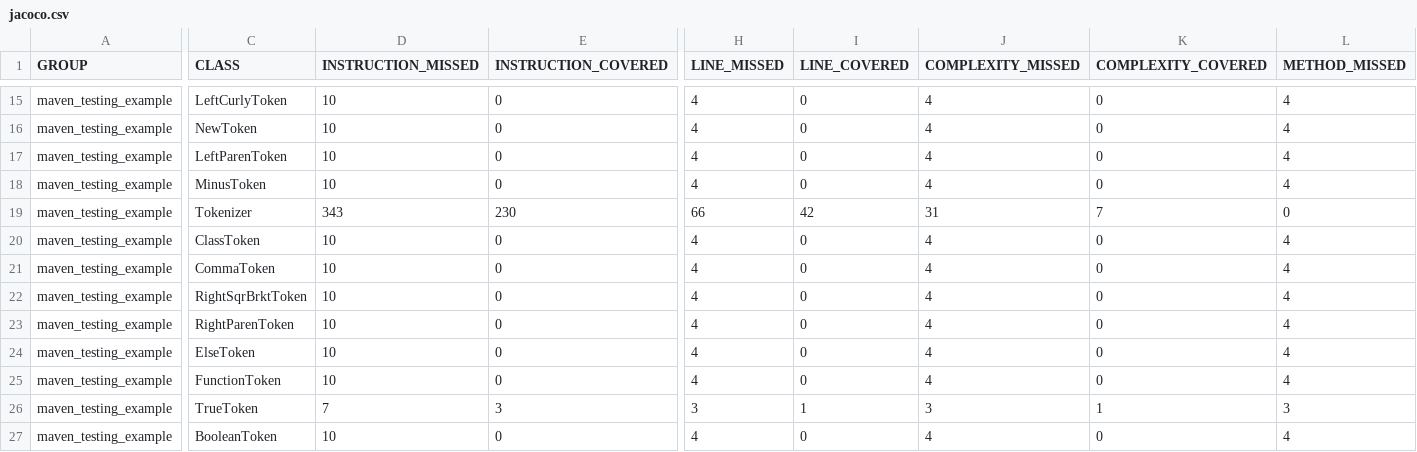
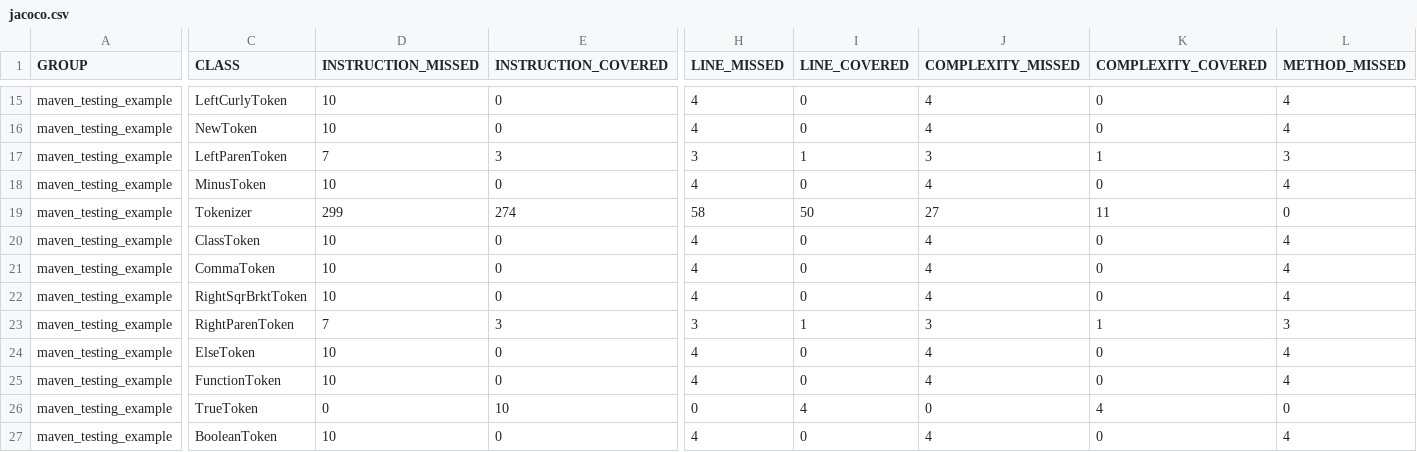
Before and after one commit to csun-comp430-s22/snakebyte, a CSV file: target/site/jacoco/jacoco.csv, drawn as a sheet; only a part is shown, gaps mark what is left out; the diff covers the shown part only; the diff names each change by its address in the sheet, - before the commit and + after, or states it on an @@ line.

```diff
--- a/target/site/jacoco/jacoco.csv
+++ b/target/site/jacoco/jacoco.csv
-D17 (INSTRUCTION_MISSED): 10
+D17 (INSTRUCTION_MISSED): 7
-E17 (INSTRUCTION_COVERED): 0
+E17 (INSTRUCTION_COVERED): 3
-H17 (LINE_MISSED): 4
+H17 (LINE_MISSED): 3
-I17 (LINE_COVERED): 0
+I17 (LINE_COVERED): 1
-J17 (COMPLEXITY_MISSED): 4
+J17 (COMPLEXITY_MISSED): 3
-K17 (COMPLEXITY_COVERED): 0
+K17 (COMPLEXITY_COVERED): 1
-L17 (METHOD_MISSED): 4
+L17 (METHOD_MISSED): 3
-D19 (INSTRUCTION_MISSED): 343
+D19 (INSTRUCTION_MISSED): 299
-E19 (INSTRUCTION_COVERED): 230
+E19 (INSTRUCTION_COVERED): 274
-H19 (LINE_MISSED): 66
+H19 (LINE_MISSED): 58
-I19 (LINE_COVERED): 42
+I19 (LINE_COVERED): 50
-J19 (COMPLEXITY_MISSED): 31
+J19 (COMPLEXITY_MISSED): 27
-K19 (COMPLEXITY_COVERED): 7
+K19 (COMPLEXITY_COVERED): 11
-D23 (INSTRUCTION_MISSED): 10
+D23 (INSTRUCTION_MISSED): 7
-E23 (INSTRUCTION_COVERED): 0
+E23 (INSTRUCTION_COVERED): 3
-H23 (LINE_MISSED): 4
+H23 (LINE_MISSED): 3
-I23 (LINE_COVERED): 0
+I23 (LINE_COVERED): 1
-J23 (COMPLEXITY_MISSED): 4
+J23 (COMPLEXITY_MISSED): 3
-K23 (COMPLEXITY_COVERED): 0
+K23 (COMPLEXITY_COVERED): 1
-L23 (METHOD_MISSED): 4
+L23 (METHOD_MISSED): 3
-D26 (INSTRUCTION_MISSED): 7
+D26 (INSTRUCTION_MISSED): 0
-E26 (INSTRUCTION_COVERED): 3
+E26 (INSTRUCTION_COVERED): 10
-H26 (LINE_MISSED): 3
+H26 (LINE_MISSED): 0
-I26 (LINE_COVERED): 1
+I26 (LINE_COVERED): 4
-J26 (COMPLEXITY_MISSED): 3
+J26 (COMPLEXITY_MISSED): 0
-K26 (COMPLEXITY_COVERED): 1
+K26 (COMPLEXITY_COVERED): 4
-L26 (METHOD_MISSED): 3
+L26 (METHOD_MISSED): 0
```
Also changed, not shown: 13 edited cells elsewhere in this file, 20 other files.
